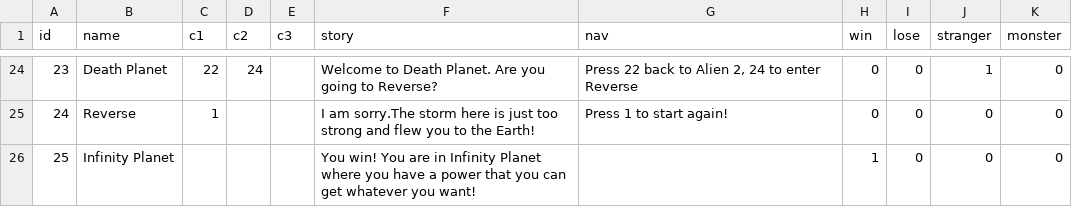
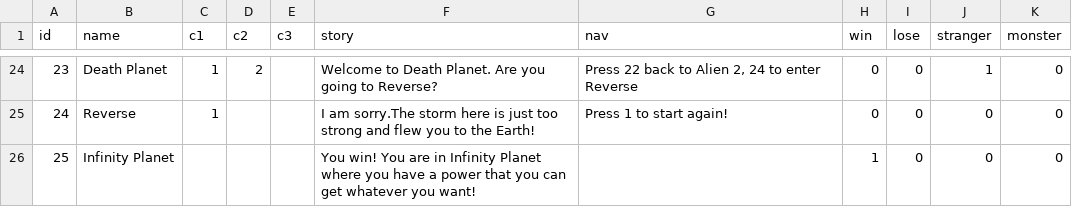
Before and after one commit to hoangtung0182/final_project, a CSV file: Game 25 rooms.csv, drawn as a sheet; only a part is shown, gaps mark what is left out; the diff covers the shown part only.

```diff
--- a/Game 25 rooms.csv
+++ b/Game 25 rooms.csv
@@ -24,2 +24,2 @@
-23,Death Planet,22,24,,Welcome to Death Planet. Are you going to Reverse?,"Press 22 back to Alien 2, 24 to enter Reverse",0,0,1,0
+23,Death Planet,1,2,,Welcome to Death Planet. Are you going to Reverse?,"Press 22 back to Alien 2, 24 to enter Reverse",0,0,1,0
 24,Reverse,1,,,I am sorry.The storm here is just too strong and flew you to the Earth!,Press 1 to start again!,0,0,0,0
```
Also changed, not shown: 39 edited cells elsewhere in this file.
